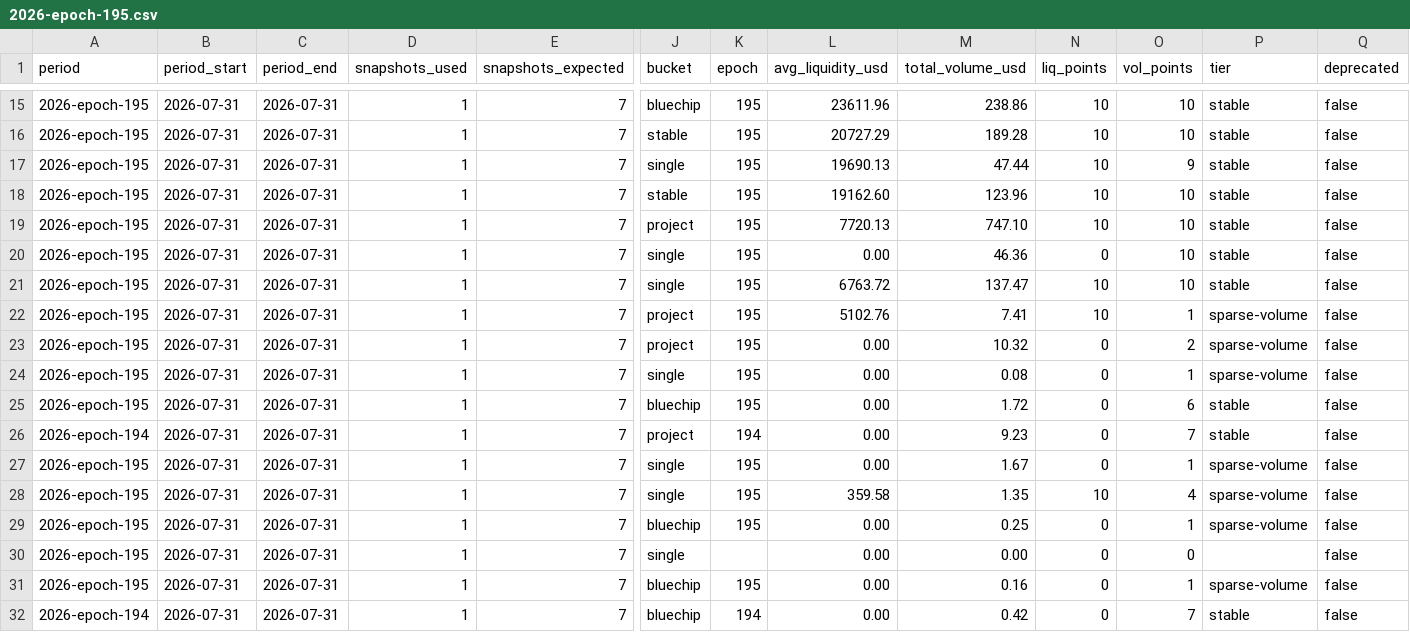
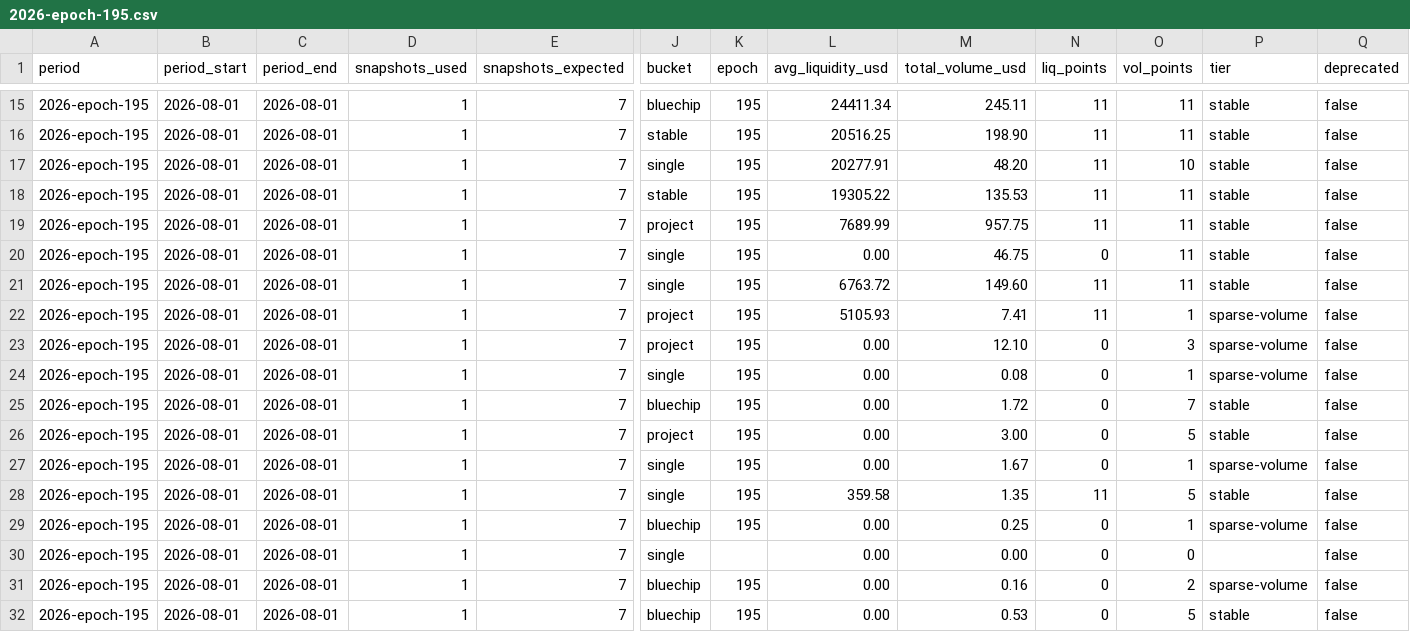
Before and after one commit to defipatriot/astroport-pool-data_2026, a CSV file: data/weekly-avg/2026-epoch-195.csv, drawn as a sheet; only a part is shown, gaps mark what is left out; the diff covers the shown part only; the diff names each change by its address in the sheet, - before the commit and + after, or states it on an @@ line.

Commit message:
📊 Astroport weekly accumulating — epoch 195

```diff
--- a/data/weekly-avg/2026-epoch-195.csv
+++ b/data/weekly-avg/2026-epoch-195.csv
-B15:B32 (period_start): 2026-07-31
+B15:B32 (period_start): 2026-08-01
-C15:C32 (period_end): 2026-07-31
+C15:C32 (period_end): 2026-08-01
-L15 (avg_liquidity_usd): 23611.96
+L15 (avg_liquidity_usd): 24411.34
-M15 (total_volume_usd): 238.86
+M15 (total_volume_usd): 245.11
-N15:N19 (liq_points): 10
+N15:N19 (liq_points): 11
-O15:O16 (vol_points): 10
+O15:O16 (vol_points): 11
-L16 (avg_liquidity_usd): 20727.29
+L16 (avg_liquidity_usd): 20516.25
-M16 (total_volume_usd): 189.28
+M16 (total_volume_usd): 198.90
-L17 (avg_liquidity_usd): 19690.13
+L17 (avg_liquidity_usd): 20277.91
-M17 (total_volume_usd): 47.44
+M17 (total_volume_usd): 48.20
-O17 (vol_points): 9
+O17 (vol_points): 10
-L18 (avg_liquidity_usd): 19162.60
+L18 (avg_liquidity_usd): 19305.22
-M18 (total_volume_usd): 123.96
+M18 (total_volume_usd): 135.53
-O18:O21 (vol_points): 10
+O18:O21 (vol_points): 11
-L19 (avg_liquidity_usd): 7720.13
+L19 (avg_liquidity_usd): 7689.99
-M19 (total_volume_usd): 747.10
+M19 (total_volume_usd): 957.75
-M20 (total_volume_usd): 46.36
+M20 (total_volume_usd): 46.75
-M21 (total_volume_usd): 137.47
+M21 (total_volume_usd): 149.60
-N21:N22 (liq_points): 10
+N21:N22 (liq_points): 11
-L22 (avg_liquidity_usd): 5102.76
+L22 (avg_liquidity_usd): 5105.93
-M23 (total_volume_usd): 10.32
+M23 (total_volume_usd): 12.10
-O23 (vol_points): 2
+O23 (vol_points): 3
-O25 (vol_points): 6
+O25 (vol_points): 7
-A26 (period): 2026-epoch-194
+A26 (period): 2026-epoch-195
-K26 (epoch): 194
+K26 (epoch): 195
-M26 (total_volume_usd): 9.23
+M26 (total_volume_usd): 3.00
-O26 (vol_points): 7
+O26 (vol_points): 5
-N28 (liq_points): 10
+N28 (liq_points): 11
-O28 (vol_points): 4
+O28 (vol_points): 5
-P28 (tier): sparse-volume
+P28 (tier): stable
-O31 (vol_points): 1
+O31 (vol_points): 2
-A32 (period): 2026-epoch-194
+A32 (period): 2026-epoch-195
-K32 (epoch): 194
+K32 (epoch): 195
-M32 (total_volume_usd): 0.42
+M32 (total_volume_usd): 0.53
-O32 (vol_points): 7
+O32 (vol_points): 5
```
Also changed, not shown: 90 edited cells elsewhere in this file.
